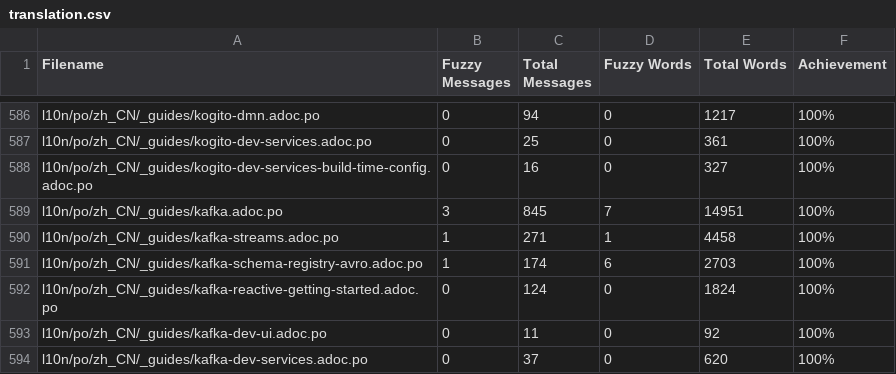
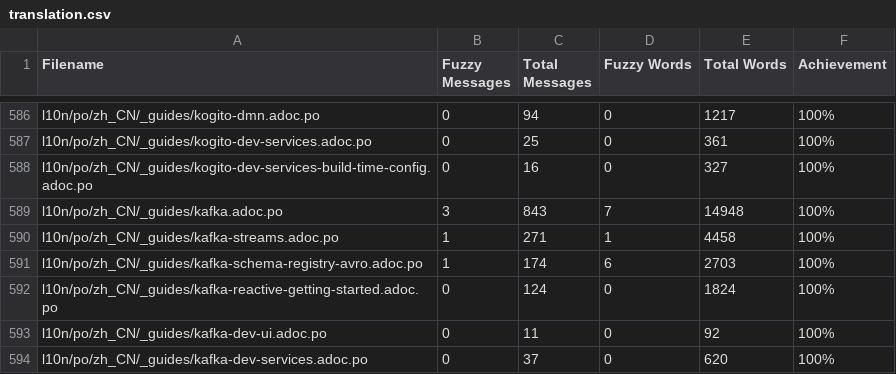
Before and after one commit to giant35/quarkusZH, a CSV file: l10n/stats/translation.csv, drawn as a sheet; only a part is shown, gaps mark what is left out.

Commit message:
Update translation stats

```diff
--- a/l10n/stats/translation.csv
+++ b/l10n/stats/translation.csv
@@ -588,3 +588,3 @@ l10n/po/zh_CN/_guides/kogito-dev-services.adoc.po,0,25,0,361,100%
 l10n/po/zh_CN/_guides/kogito-dev-services-build-time-config.adoc.po,0,16,0,327,100%
-l10n/po/zh_CN/_guides/kafka.adoc.po,3,845,7,14951,100%
+l10n/po/zh_CN/_guides/kafka.adoc.po,3,843,7,14948,100%
 l10n/po/zh_CN/_guides/kafka-streams.adoc.po,1,271,1,4458,100%
```
